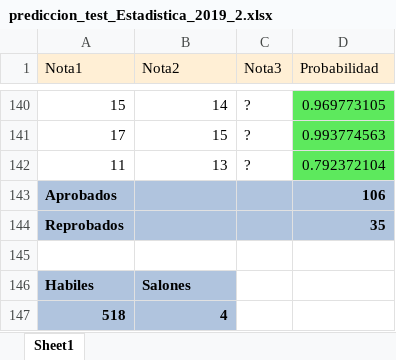
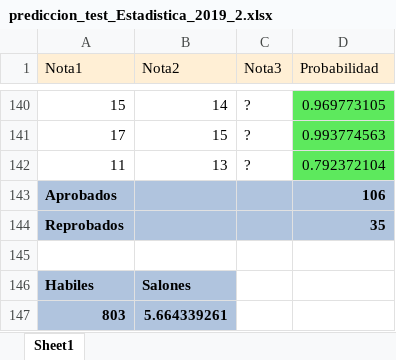
Before and after one commit to StephanoWurttele/Room-Number, an Excel workbook: prediccion_test_Estadistica_2019_2.xlsx, sheet Sheet1, drawn as a sheet; only a part is shown, gaps mark what is left out; values as stored, in another font and other column widths than the file's, no borders; removed rows and columns are numbered as before the commit, all else as after; the diff names each change by its address in the sheet, - before the commit and + after, or states it on an @@ line.

```diff
--- a/prediccion_test_Estadistica_2019_2.xlsx (sheet Sheet1)
+++ b/prediccion_test_Estadistica_2019_2.xlsx (sheet Sheet1)
-row 147: 518 | 4
+row 147: 803 | 5.664339261
```
Also changed, not shown: prediccion_test_Arte_2019_1.xlsx, prediccion_test_Arte_2019_1GUI.xlsx, 21 other files.
